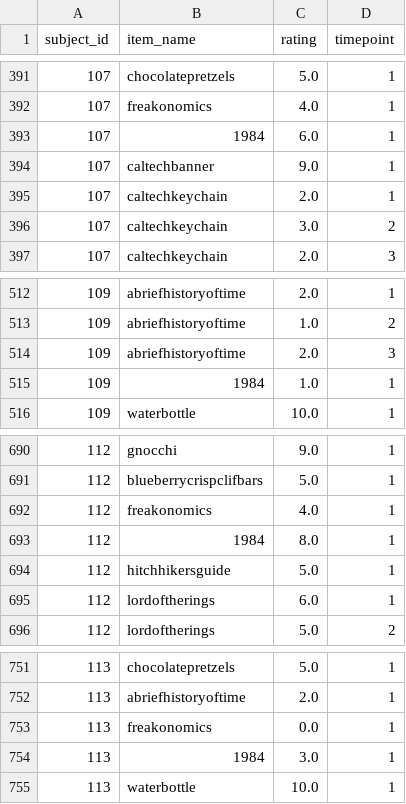
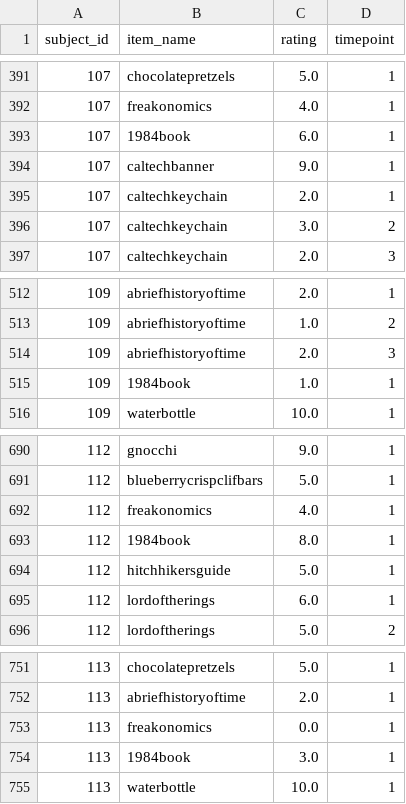
Before and after one commit to liking-initiative/liking-rating-database, a CSV file: scripts/migrations/data/ingests/crosswebb/ratings.csv, drawn as a sheet; only a part is shown, gaps mark what is left out; the diff covers the shown part only.

```diff
--- a/scripts/migrations/data/ingests/crosswebb/ratings.csv
+++ b/scripts/migrations/data/ingests/crosswebb/ratings.csv
@@ -392,3 +392,3 @@ subject_id,item_name,rating,timepoint
 107,freakonomics,4.0,1
-107,1984,6.0,1
+107,1984book,6.0,1
 107,caltechbanner,9.0,1
@@ -514,3 +514,3 @@ subject_id,item_name,rating,timepoint
 109,abriefhistoryoftime,2.0,3
-109,1984,1.0,1
+109,1984book,1.0,1
 109,waterbottle,10.0,1
@@ -692,3 +692,3 @@ subject_id,item_name,rating,timepoint
 112,freakonomics,4.0,1
-112,1984,8.0,1
+112,1984book,8.0,1
 112,hitchhikersguide,5.0,1
@@ -753,3 +753,3 @@ subject_id,item_name,rating,timepoint
 113,freakonomics,0.0,1
-113,1984,3.0,1
+113,1984book,3.0,1
 113,waterbottle,10.0,1
```
Also changed, not shown: 11 edited cells elsewhere in this file, scripts/migrations/data/ingests/crosswebb/index_to_item.csv, 9 other files.
